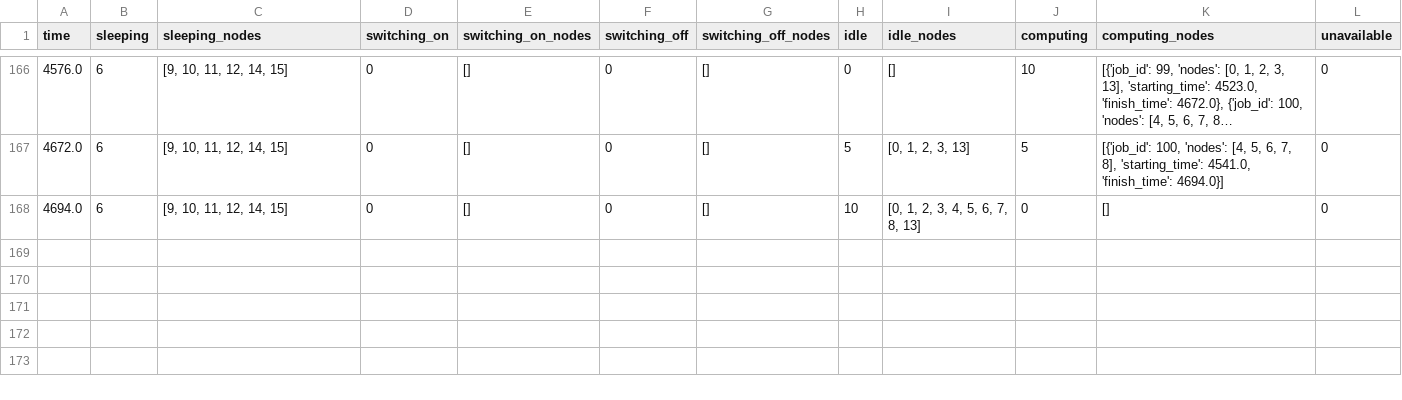
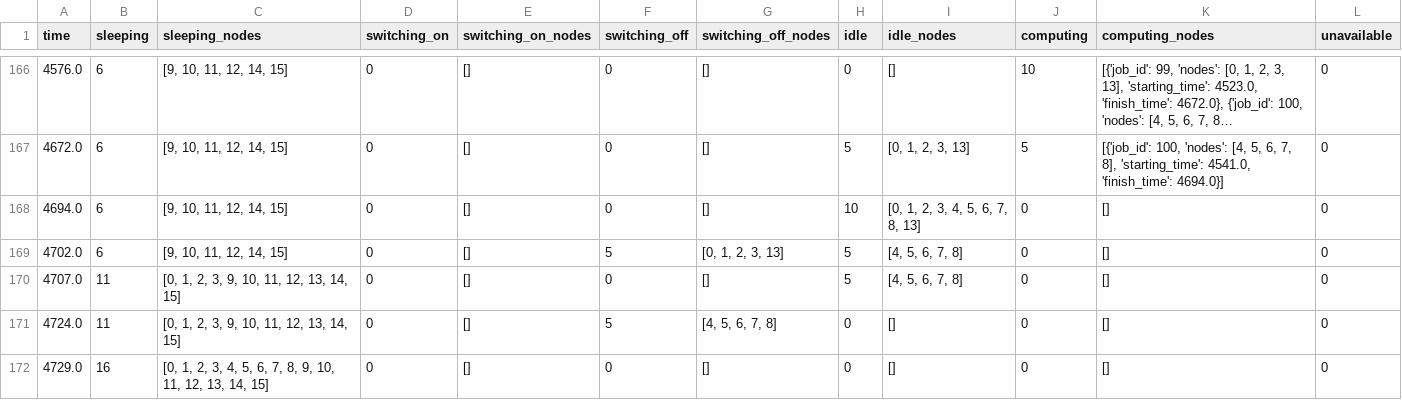
Before and after one commit to RakaSP/HPCv2, a CSV file: results/cssp/timeout/easy_host_t30.csv, drawn as a sheet; only a part is shown, gaps mark what is left out; long unchanged cells end in ….

```diff
--- a/results/cssp/timeout/easy_host_t30.csv
+++ b/results/cssp/timeout/easy_host_t30.csv
@@ -168 +168,5 @@ time,sleeping,sleeping_nodes,switching_on,switching_on_nodes,switching_off,switc
 4694.0,6,"[9, 10, 11, 12, 14, 15]",0,[],0,[],10,"[0, 1, 2, 3, 4, 5, 6, 7, 8, 13]",0,[],0
+4702.0,6,"[9, 10, 11, 12, 14, 15]",0,[],5,"[0, 1, 2, 3, 13]",5,"[4, 5, 6, 7, 8]",0,[],0
+4707.0,11,"[0, 1, 2, 3, 9, 10, 11, 12, 13, 14, 15]",0,[],0,[],5,"[4, 5, 6, 7, 8]",0,[],0
+4724.0,11,"[0, 1, 2, 3, 9, 10, 11, 12, 13, 14, 15]",0,[],5,"[4, 5, 6, 7, 8]",0,[],0,[],0
+4729.0,16,"[0, 1, 2, 3, 4, 5, 6, 7, 8, 9, 10, 11, 12, 13, 14, 15]",0,[],0,[],0,[],0,[],0
```
Also changed, not shown: results/cssp/timeout/easy_nodes_t30.csv, 52 other files.
